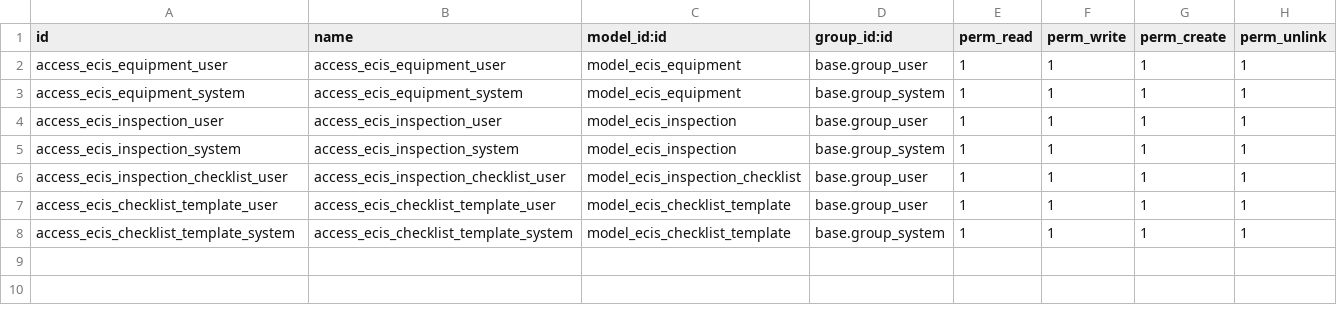
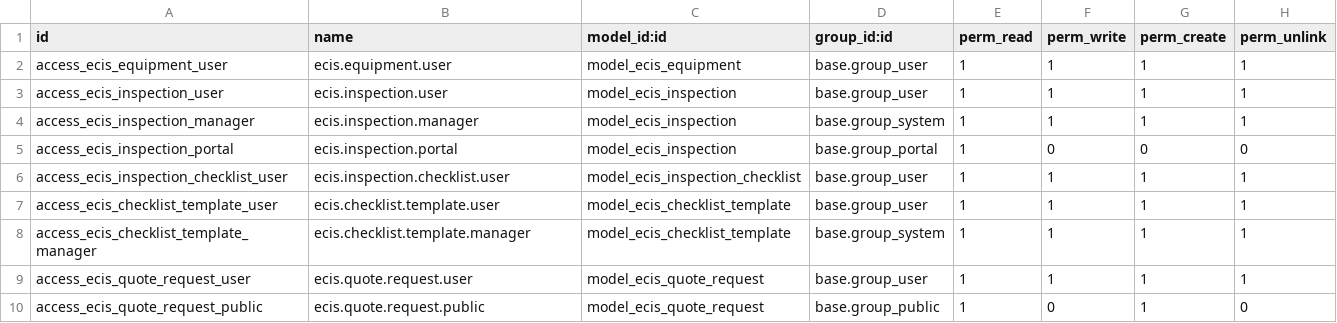
Before and after one commit to Adem-Nefzi/ECIS-Odoo, a CSV file: addons/ecis_inspection/security/ir.model.access.csv, drawn as a sheet.

```diff
--- a/addons/ecis_inspection/security/ir.model.access.csv
+++ b/addons/ecis_inspection/security/ir.model.access.csv
@@ -1,8 +1,10 @@
 id,name,model_id:id,group_id:id,perm_read,perm_write,perm_create,perm_unlink
-access_ecis_equipment_user,access_ecis_equipment_user,model_ecis_equipment,base.group_user,1,1,1,1
-access_ecis_equipment_system,access_ecis_equipment_system,model_ecis_equipment,base.group_system,1,1,1,1
-access_ecis_inspection_user,access_ecis_inspection_user,model_ecis_inspection,base.group_user,1,1,1,1
-access_ecis_inspection_system,access_ecis_inspection_system,model_ecis_inspection,base.group_system,1,1,1,1
-access_ecis_inspection_checklist_user,access_ecis_inspection_checklist_user,model_ecis_inspection_checklist,base.group_user,1,1,1,1
-access_ecis_checklist_template_user,access_ecis_checklist_template_user,model_ecis_checklist_template,base.group_user,1,1,1,1
-access_ecis_checklist_template_system,access_ecis_checklist_template_system,model_ecis_checklist_template,base.group_system,1,1,1,1
+access_ecis_equipment_user,ecis.equipment.user,model_ecis_equipment,base.group_user,1,1,1,1
+access_ecis_inspection_user,ecis.inspection.user,model_ecis_inspection,base.group_user,1,1,1,1
+access_ecis_inspection_manager,ecis.inspection.manager,model_ecis_inspection,base.group_system,1,1,1,1
+access_ecis_inspection_portal,ecis.inspection.portal,model_ecis_inspection,base.group_portal,1,0,0,0
+access_ecis_inspection_checklist_user,ecis.inspection.checklist.user,model_ecis_inspection_checklist,base.group_user,1,1,1,1
+access_ecis_checklist_template_user,ecis.checklist.template.user,model_ecis_checklist_template,base.group_user,1,1,1,1
+access_ecis_checklist_template_manager,ecis.checklist.template.manager,model_ecis_checklist_template,base.group_system,1,1,1,1
+access_ecis_quote_request_user,ecis.quote.request.user,model_ecis_quote_request,base.group_user,1,1,1,1
+access_ecis_quote_request_public,ecis.quote.request.public,model_ecis_quote_request,base.group_public,1,0,1,0
```
Also changed, not shown: 9 other files.
